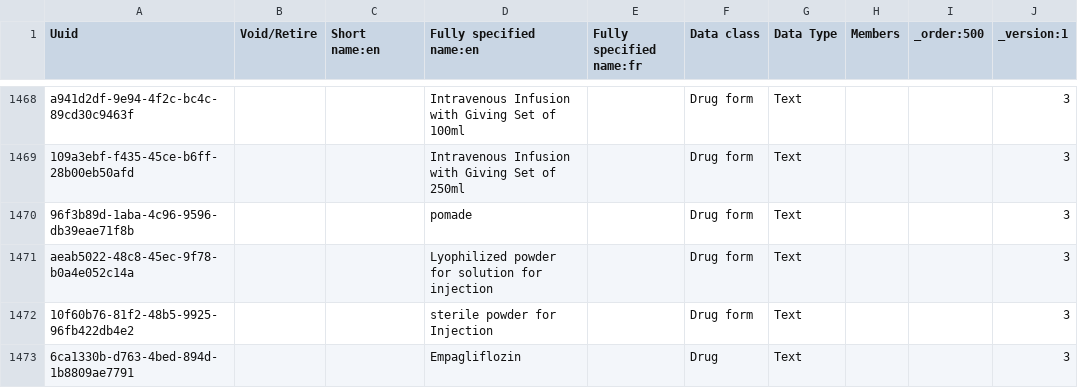
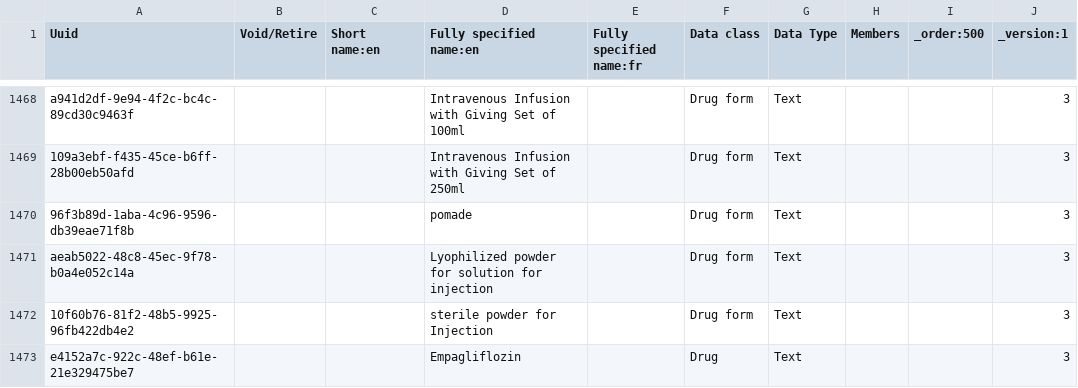
Before and after one commit to palladium-group/ethiopiaemr-openmrs-content, a CSV file: configuration/backend_configuration/concepts/concepts_drugs.csv, drawn as a sheet; only a part is shown, gaps mark what is left out; the diff names each change by its address in the sheet, - before the commit and + after, or states it on an @@ line.

Commit message:
Update concepts/concepts_drugs.csv

```diff
--- a/configuration/backend_configuration/concepts/concepts_drugs.csv
+++ b/configuration/backend_configuration/concepts/concepts_drugs.csv
-A1473 (Uuid): 6ca1330b-d763-4bed-894d-1b8809ae7791
+A1473 (Uuid): e4152a7c-922c-48ef-b61e-21e329475be7
```
